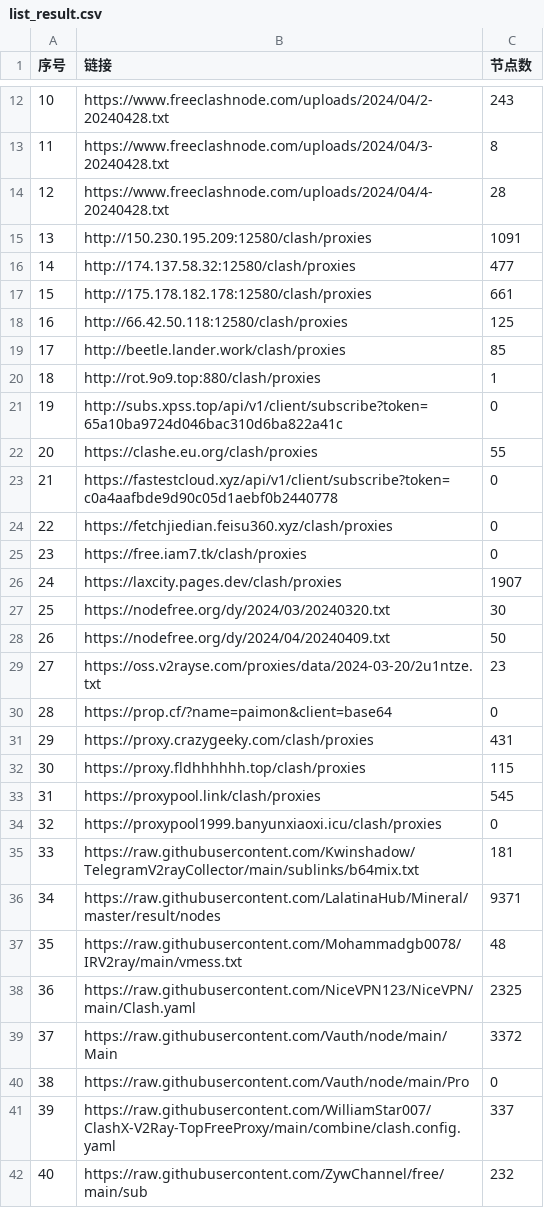
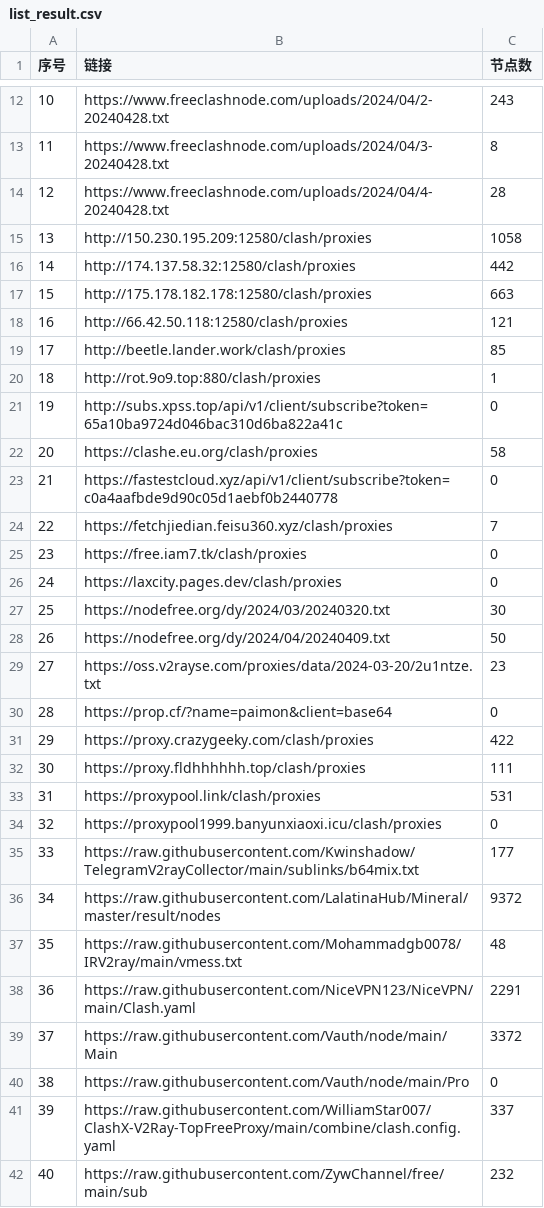
Before and after one commit to txmiaomiaowu/openitr, a CSV file: list_result.csv, drawn as a sheet; only a part is shown, gaps mark what is left out; the diff covers the shown part only.

```diff
--- a/list_result.csv
+++ b/list_result.csv
@@ -14,6 +14,6 @@
 12,https://www.freeclashnode.com/uploads/2024/04/4-20240428.txt,28
-13,http://150.230.195.209:12580/clash/proxies,1091
-14,http://174.137.58.32:12580/clash/proxies,477
-15,http://175.178.182.178:12580/clash/proxies,661
-16,http://66.42.50.118:12580/clash/proxies,125
+13,http://150.230.195.209:12580/clash/proxies,1058
+14,http://174.137.58.32:12580/clash/proxies,442
+15,http://175.178.182.178:12580/clash/proxies,663
+16,http://66.42.50.118:12580/clash/proxies,121
 17,http://beetle.lander.work/clash/proxies,85
@@ -21,7 +21,7 @@
 19,http://subs.xpss.top/api/v1/client/subscribe?token=65a10ba9724d046bac310d6ba822a41c,0
-20,https://clashe.eu.org/clash/proxies,55
+20,https://clashe.eu.org/clash/proxies,58
 21,https://fastestcloud.xyz/api/v1/client/subscribe?token=c0a4aafbde9d90c05d1aebf0b2440778,0
-22,https://fetchjiedian.feisu360.xyz/clash/proxies,0
+22,https://fetchjiedian.feisu360.xyz/clash/proxies,7
 23,https://free.iam7.tk/clash/proxies,0
-24,https://laxcity.pages.dev/clash/proxies,1907
+24,https://laxcity.pages.dev/clash/proxies,0
 25,https://nodefree.org/dy/2024/03/20240320.txt,30
@@ -30,10 +30,10 @@
 28,https://prop.cf/?name=paimon&client=base64,0
-29,https://proxy.crazygeeky.com/clash/proxies,431
-30,https://proxy.fldhhhhhh.top/clash/proxies,115
-31,https://proxypool.link/clash/proxies,545
+29,https://proxy.crazygeeky.com/clash/proxies,422
+30,https://proxy.fldhhhhhh.top/clash/proxies,111
+31,https://proxypool.link/clash/proxies,531
 32,https://proxypool1999.banyunxiaoxi.icu/clash/proxies,0
-33,https://raw.githubusercontent.com/Kwinshadow/TelegramV2rayCollector/main/sublinks/b64mix.txt,181
-34,https://raw.githubusercontent.com/LalatinaHub/Mineral/master/result/nodes,9371
+33,https://raw.githubusercontent.com/Kwinshadow/TelegramV2rayCollector/main/sublinks/b64mix.txt,177
+34,https://raw.githubusercontent.com/LalatinaHub/Mineral/master/result/nodes,9372
 35,https://raw.githubusercontent.com/Mohammadgb0078/IRV2ray/main/vmess.txt,48
-36,https://raw.githubusercontent.com/NiceVPN123/NiceVPN/main/Clash.yaml,2325
+36,https://raw.githubusercontent.com/NiceVPN123/NiceVPN/main/Clash.yaml,2291
 37,https://raw.githubusercontent.com/Vauth/node/main/Main,3372
```
Also changed, not shown: 13 edited cells elsewhere in this file, 18 other files.
